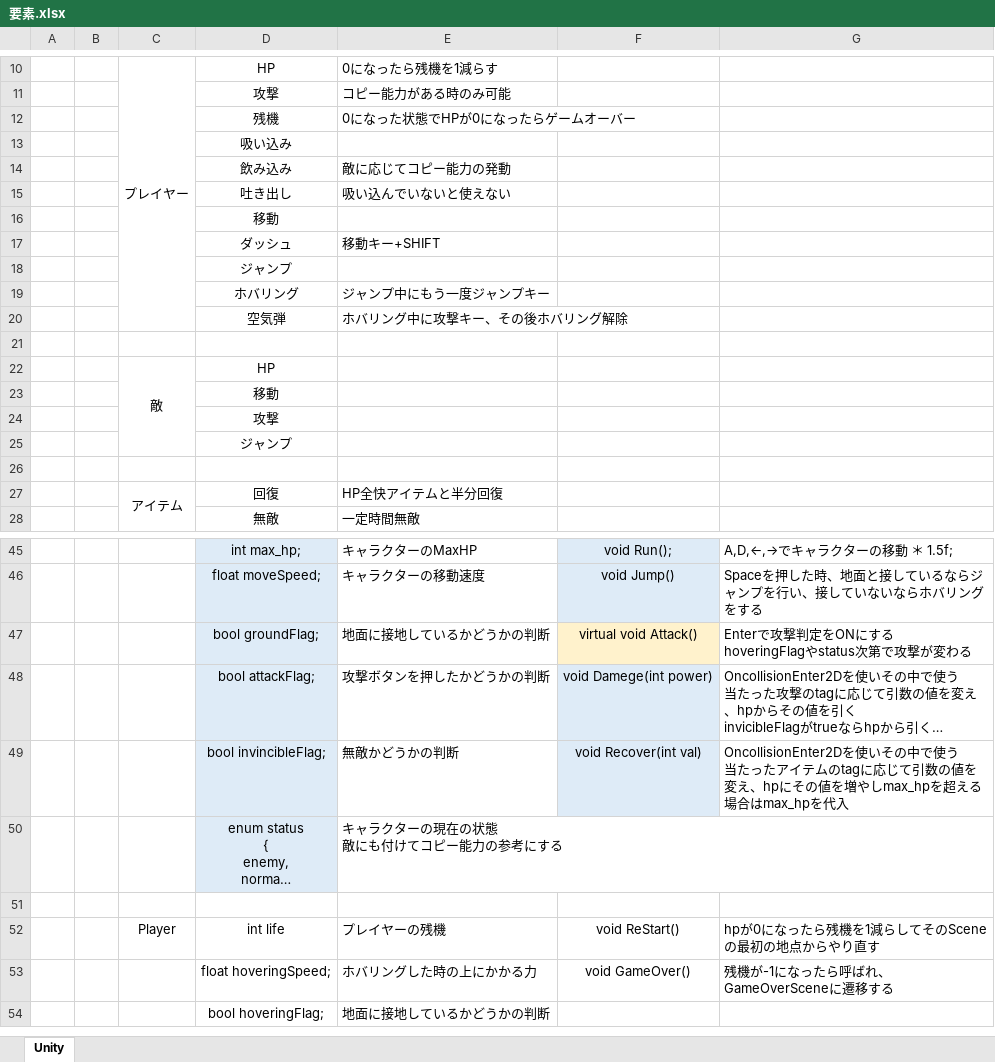
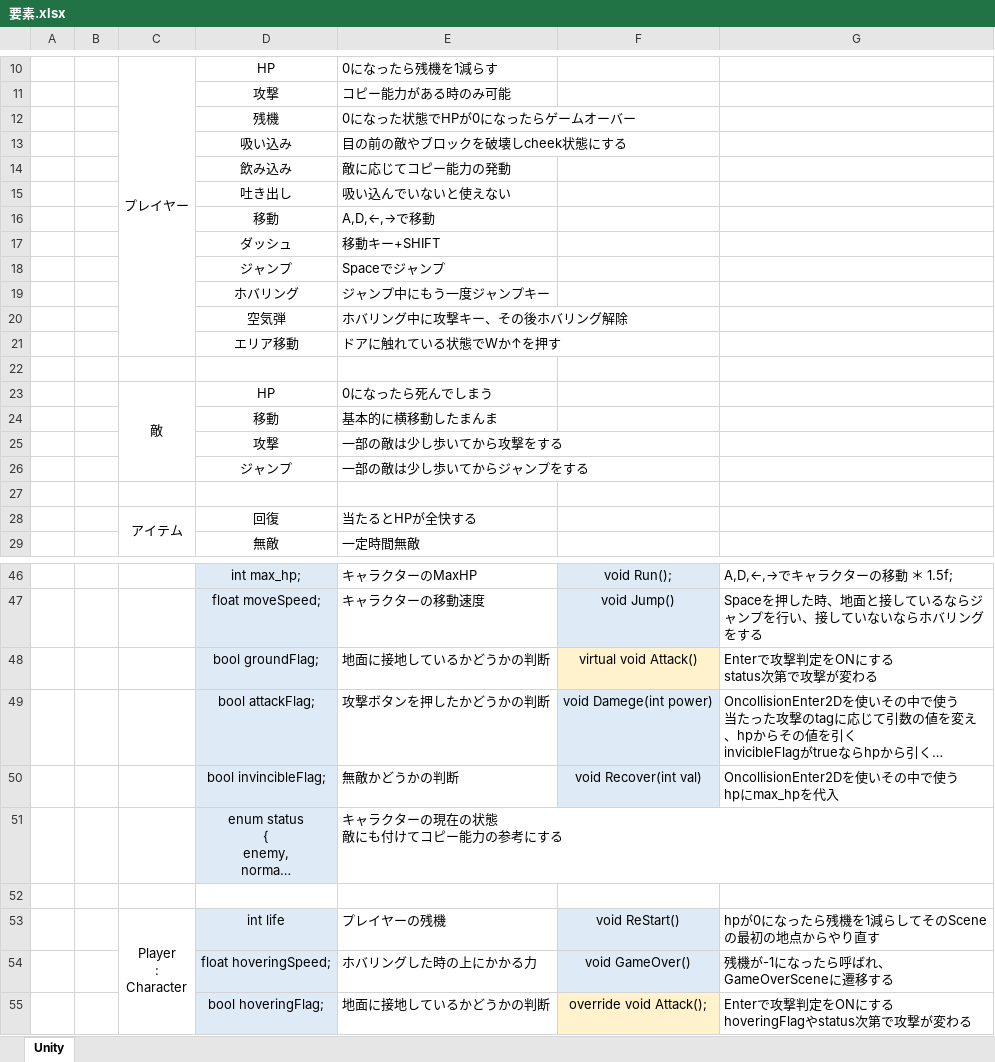
Before and after one commit to kumamoooooon0202/Kirbys-Dream-Land, an Excel workbook: 要素.xlsx, sheet Unity, drawn as a sheet; only a part is shown, gaps mark what is left out; long unchanged cells end in …; values as stored, in another font and other column widths than the file's, no borders; addresses are those after the commit; ↵ is a line break in a cell; the diff covers the shown part only; the diff names each change by its address in the sheet, - before the commit and + after, or states it on an @@ line.

Commit message:
とりあえず要素完成

```diff
--- a/要素.xlsx (sheet Unity)
+++ b/要素.xlsx (sheet Unity)
-E13: (empty)
+E13: 目の前の敵やブロックを破壊しcheek状態にする
-E16: (empty)
+E16: A,D,←,→で移動
-E18: (empty)
+E18: Spaceでジャンプ
+row 21:  |  |  | エリア移動 | ドアに触れている状態でWか↑を押す
-E23: (empty)
+E23: 0になったら死んでしまう
-E24: (empty)
+E24: 基本的に横移動したまんま
-E25: (empty)
+E25: 一部の敵は少し歩いてから攻撃をする
-E26: (empty)
+E26: 一部の敵は少し歩いてからジャンプをする
-E28: HP全快アイテムと半分回復
+E28: 当たるとHPが全快する
-G48: Enterで攻撃判定をONにする ↵ hoveringFlagやstatus次第で攻撃が変わる
+G48: Enterで攻撃判定をONにする ↵ status次第で攻撃が変わる
-G50: …で使う ↵ 当たったアイテムのtagに応じて引数の値を変え、hpにその値を増やしmax_hpを超える場合はmax_hpを代入
+G50: …で使う ↵ hpにmax_hpを代入
-C53: Player
+C53: Player ↵ : ↵ Character
+C53:C55 merged
-D53:D55 fill: none
+D53:D55 fill: #DEEBF7
-F53:F54 fill: none
+F53:F54 fill: #DEEBF7
-F55: (empty)
+F55: override void Attack();
-F55 fill: none
+F55 fill: #FFF2CC
-G55: (empty)
+G55: Enterで攻撃判定をONにする ↵ hoveringFlagやstatus次第で攻撃が変わる
```
Also changed, not shown: 1 edited cell elsewhere in this sheet.
